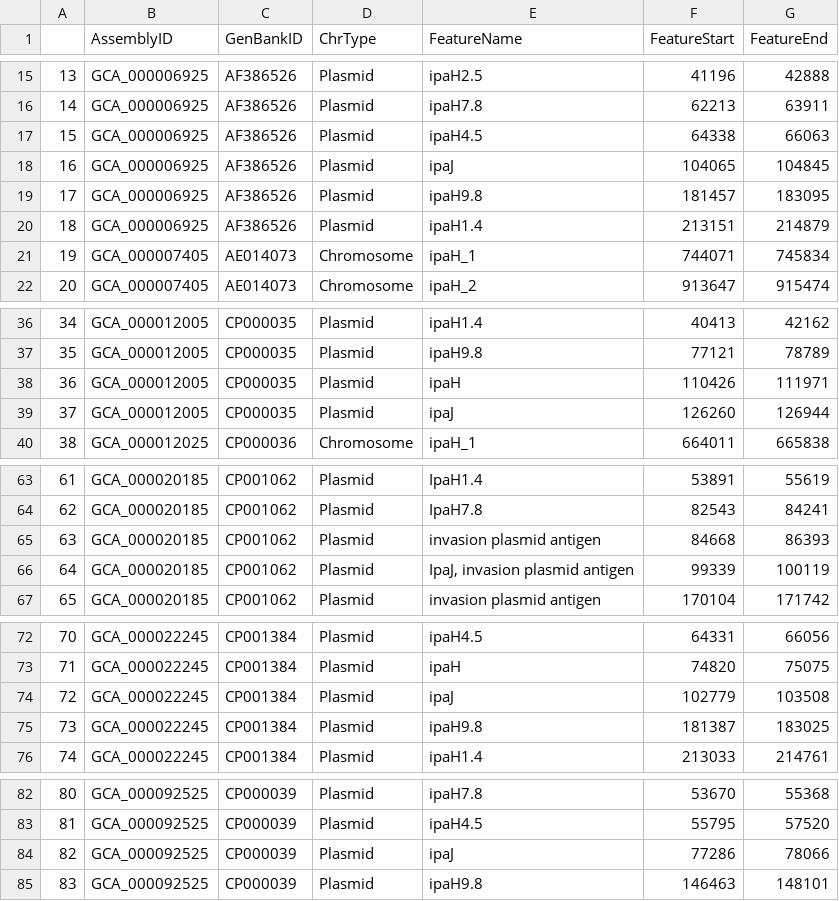
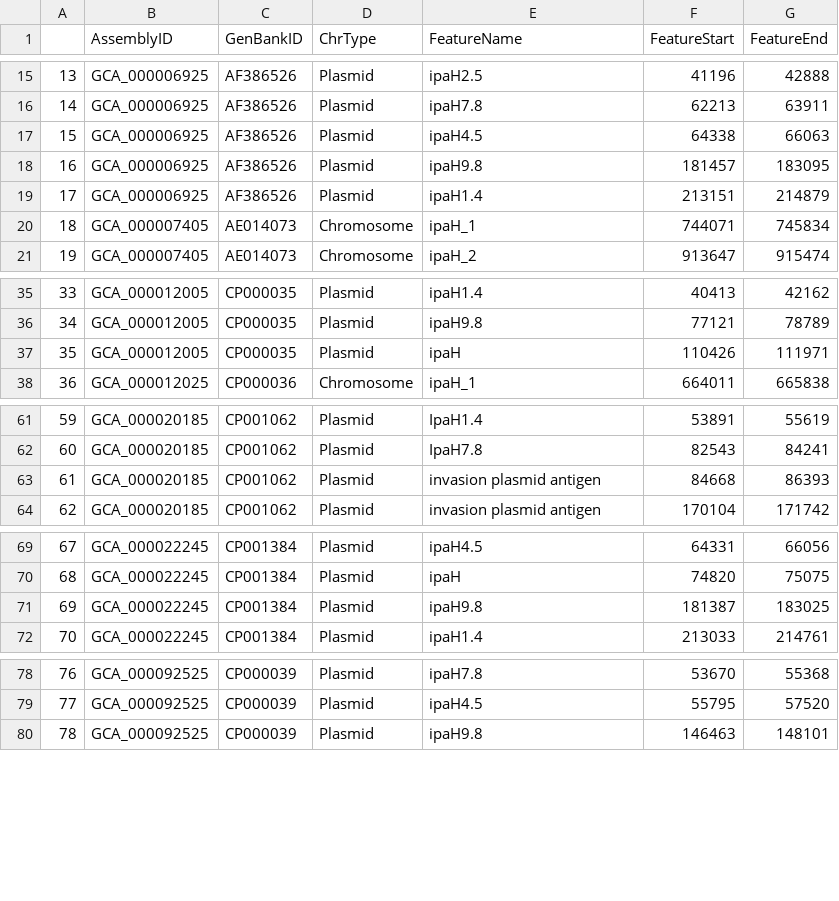
Before and after one commit to DaniilPanshin/ipaH_story, a TSV file: data/IpaH_features.tsv, drawn as a sheet; only a part is shown, gaps mark what is left out; removed rows and columns are numbered as before the commit, all else as after; the diff covers the shown part only; the diff names each change by its address in the sheet, - before the commit and + after, or states it on an @@ line.

Commit message:
Add files via upload

```diff
--- a/data/IpaH_features.tsv
+++ b/data/IpaH_features.tsv
-row 18: 16 | GCA_000006925 | AF386526 | Plasmid | ipaJ | 104065 | 104845
@@ column A renumbered from row 18 down @@
-row 39: 37 | GCA_000012005 | CP000035 | Plasmid | ipaJ | 126260 | 126944
-row 66: 64 | GCA_000020185 | CP001062 | Plasmid | IpaJ, invasion plasmid antigen | 99339 | 100119
-row 74: 72 | GCA_000022245 | CP001384 | Plasmid | ipaJ | 102779 | 103508
-row 84: 82 | GCA_000092525 | CP000039 | Plasmid | ipaJ | 77286 | 78066
```
Also changed, not shown: 1 removed row elsewhere in this file.
